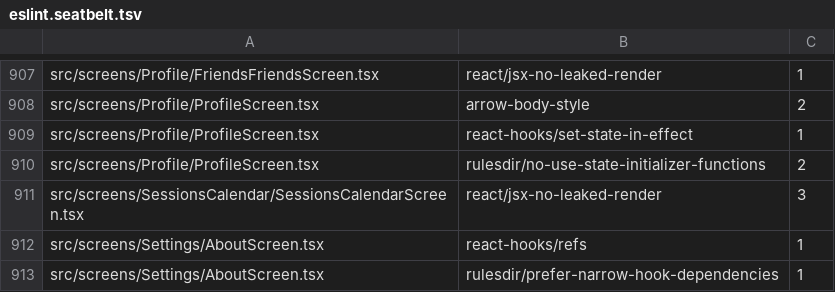
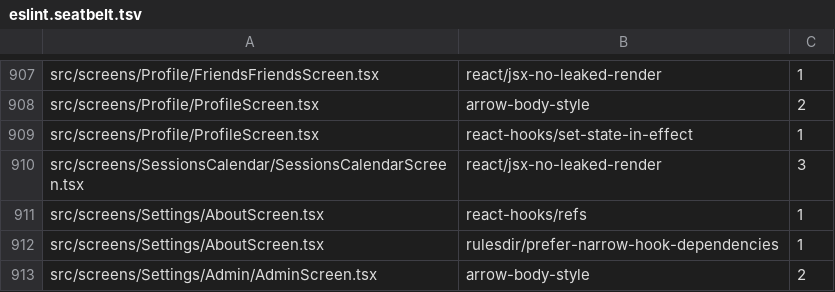
Before and after one commit to PetrCala/Kiroku, a TSV file: eslint.seatbelt.tsv, drawn as a sheet; only a part is shown, gaps mark what is left out; the shorter side is filled out with more unchanged rows.

Commit message:
fix(profile): read BADGES via useFeatureFlag so a remote override applies live

```diff
--- a/eslint.seatbelt.tsv
+++ b/eslint.seatbelt.tsv
@@ -909,3 +909,2 @@
 "src/screens/Profile/ProfileScreen.tsx"	"react-hooks/set-state-in-effect"	1
-"src/screens/Profile/ProfileScreen.tsx"	"rulesdir/no-use-state-initializer-functions"	2
 "src/screens/SessionsCalendar/SessionsCalendarScreen.tsx"	"react/jsx-no-leaked-render"	3
```
Also changed, not shown: 1 other file.
